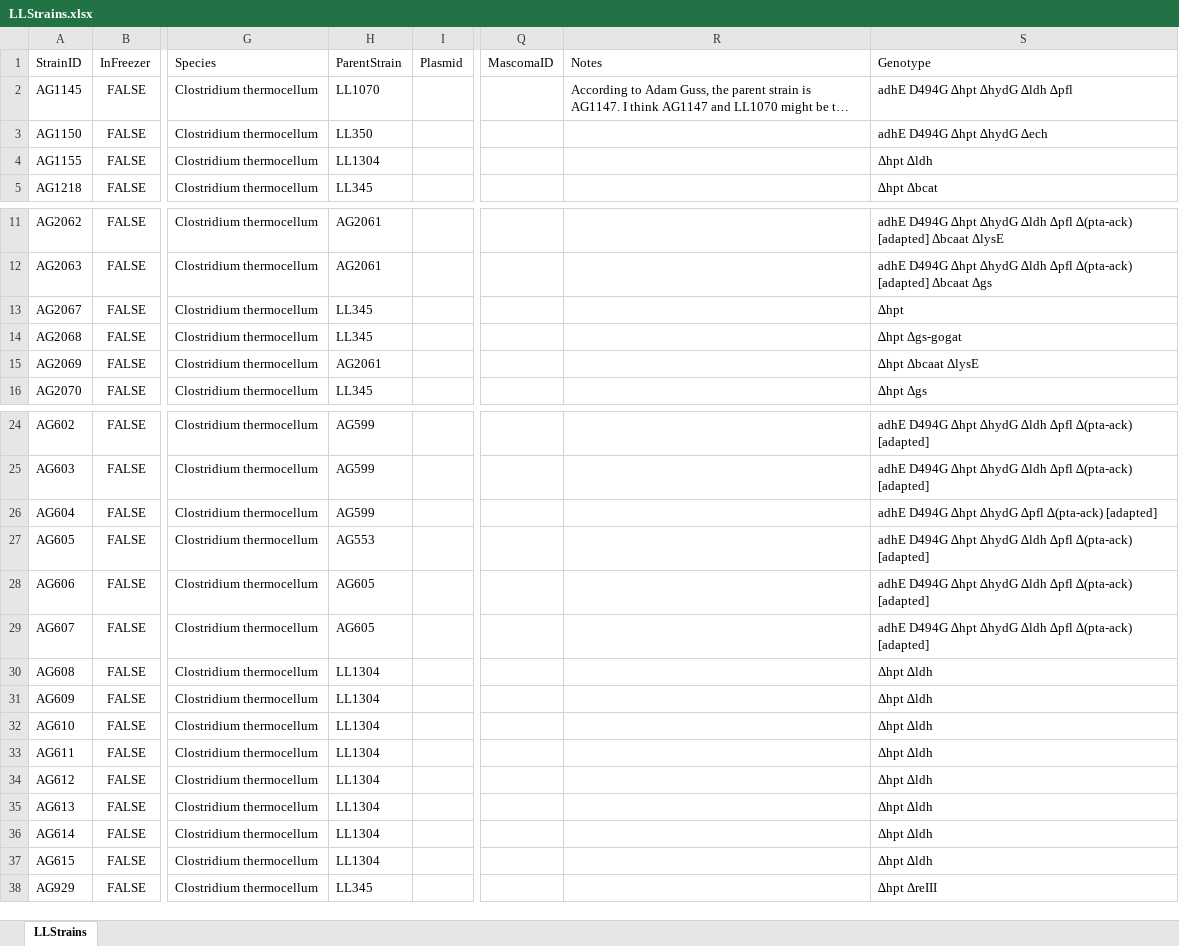
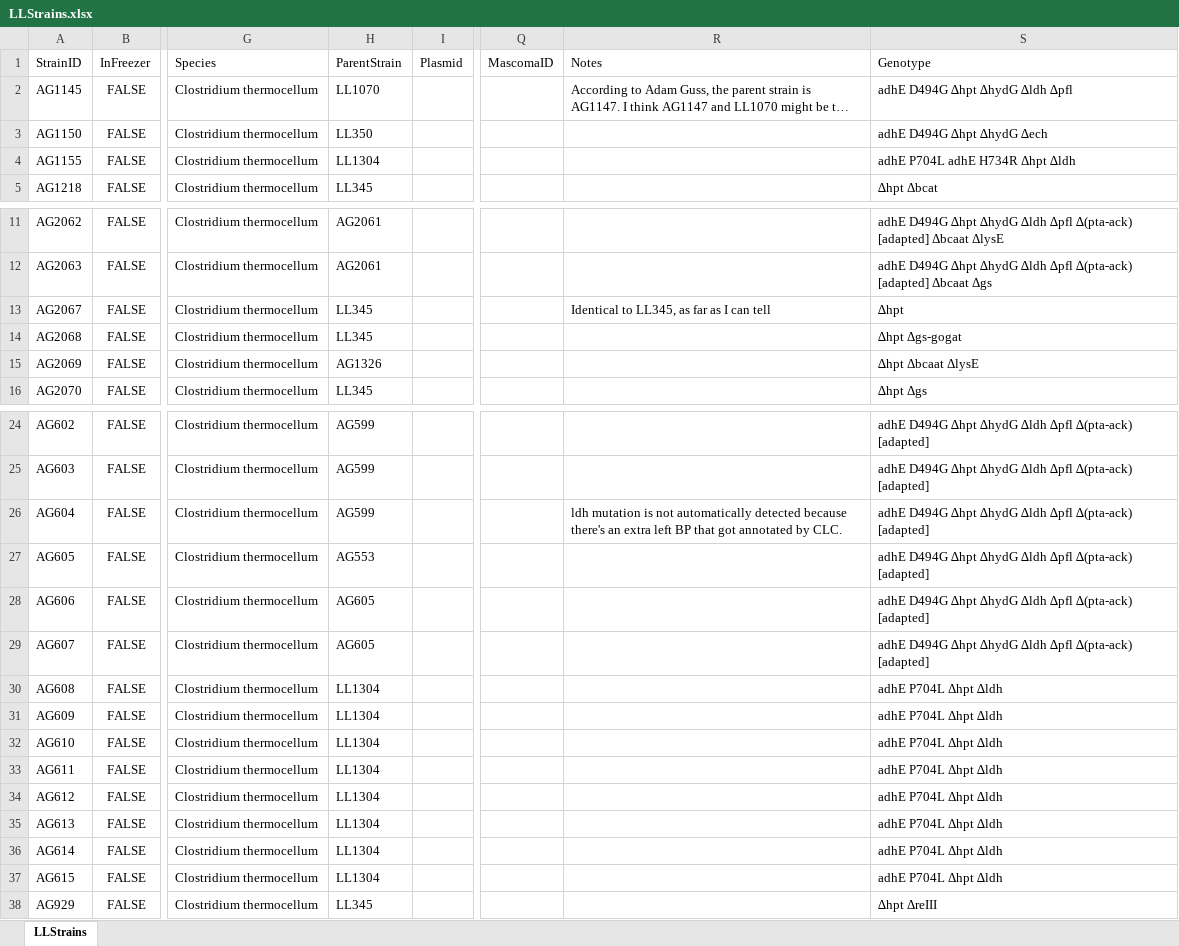
Before and after one commit to danolson1/cth-mutation, an Excel workbook: LLStrains.xlsx, sheet LLStrains, drawn as a sheet; only a part is shown, gaps mark what is left out; long unchanged cells end in …; values as stored, in another font and other column widths than the file's, no borders; the diff names each change by its address in the sheet, - before the commit and + after, or states it on an @@ line.

```diff
--- a/LLStrains.xlsx (sheet LLStrains)
+++ b/LLStrains.xlsx (sheet LLStrains)
-S4 (Genotype): Δhpt ∆ldh
+S4 (Genotype): adhE P704L adhE H734R Δhpt ∆ldh
-R13 (Notes): (empty)
+R13 (Notes): Identical to LL345, as far as I can tell
-H15 (ParentStrain): AG2061
+H15 (ParentStrain): AG1326
-R26 (Notes): (empty)
+R26 (Notes): ldh mutation is not automatically detected because there's an extra left BP that got annotated by CLC.
-S26 (Genotype): …∆hpt ∆hydG ∆pfl ∆(pta-ack)…
+S26 (Genotype): …∆hpt ∆hydG ∆ldh ∆pfl ∆(pta-ack)…
-S30:S37 (Genotype): Δhpt ∆ldh
+S30:S37 (Genotype): adhE P704L Δhpt ∆ldh
```
Also changed, not shown: Allele.xlsx, StrainAllele.xlsx, 2 other files.
